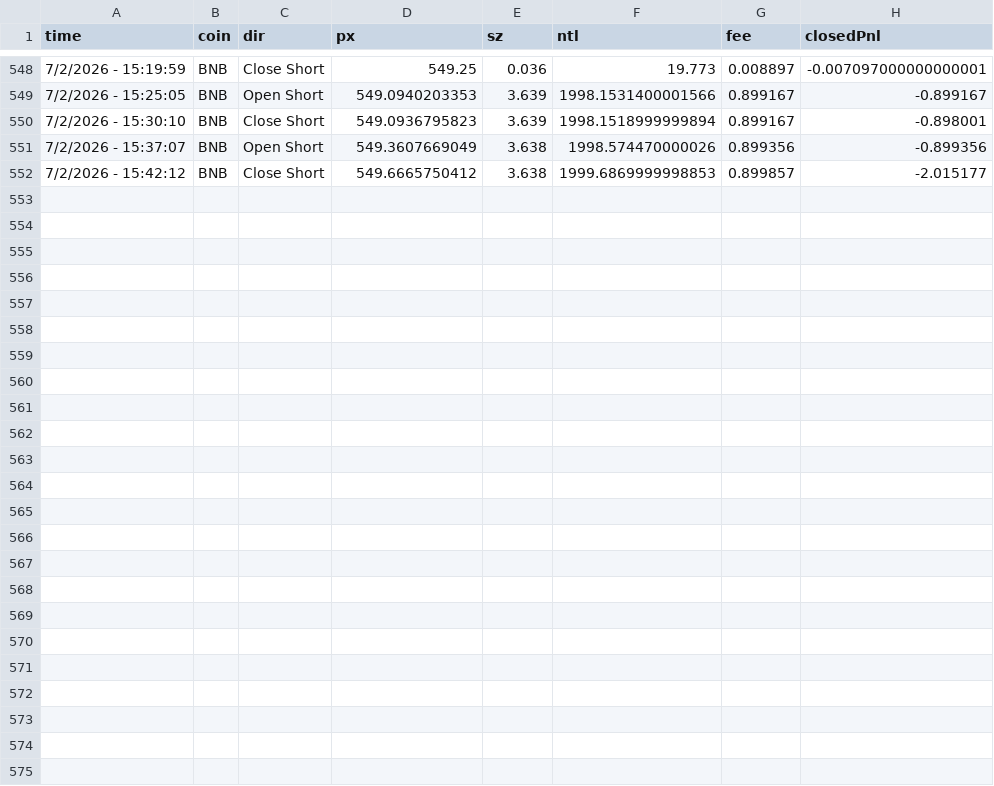
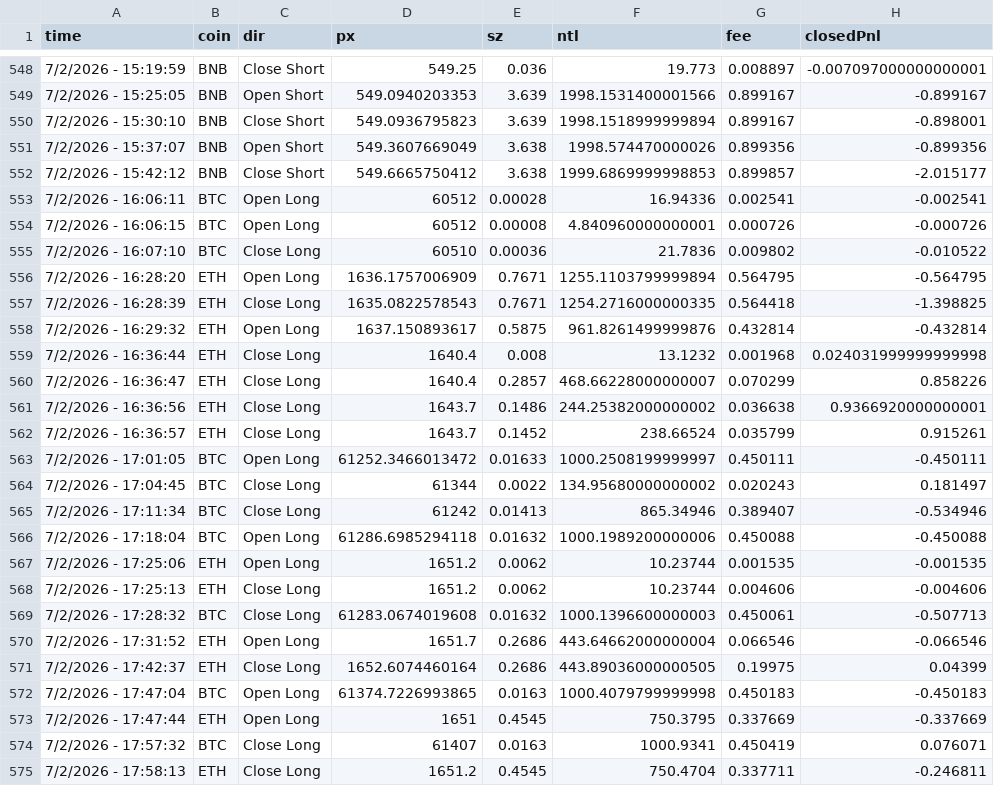
Before and after one commit to quannsql/claude-trade, a CSV file: trade_history1.csv (was trade_history.csv), drawn as a sheet; only a part is shown, gaps mark what is left out.

```diff
--- a/trade_history.csv
+++ b/trade_history1.csv
@@ -552 +552,24 @@ time,coin,dir,px,sz,ntl,fee,closedPnl
 7/2/2026 - 15:42:12,BNB,Close Short,549.6665750412,3.638,1999.6869999998853,0.899857,-2.015177
+7/2/2026 - 16:06:11,BTC,Open Long,60512,0.00028,16.94336,0.002541,-0.002541
+7/2/2026 - 16:06:15,BTC,Open Long,60512,0.00008,4.840960000000001,0.000726,-0.000726
+7/2/2026 - 16:07:10,BTC,Close Long,60510,0.00036,21.7836,0.009802,-0.010522
+7/2/2026 - 16:28:20,ETH,Open Long,1636.1757006909,0.7671,1255.1103799999894,0.564795,-0.564795
+7/2/2026 - 16:28:39,ETH,Close Long,1635.0822578543,0.7671,1254.2716000000335,0.564418,-1.398825
+7/2/2026 - 16:29:32,ETH,Open Long,1637.150893617,0.5875,961.8261499999876,0.432814,-0.432814
+7/2/2026 - 16:36:44,ETH,Close Long,1640.4,0.008,13.1232,0.001968,0.024031999999999998
+7/2/2026 - 16:36:47,ETH,Close Long,1640.4,0.2857,468.66228000000007,0.070299,0.858226
+7/2/2026 - 16:36:56,ETH,Close Long,1643.7,0.1486,244.25382000000002,0.036638,0.9366920000000001
+7/2/2026 - 16:36:57,ETH,Close Long,1643.7,0.1452,238.66524,0.035799,0.915261
+7/2/2026 - 17:01:05,BTC,Open Long,61252.3466013472,0.01633,1000.2508199999997,0.450111,-0.450111
+7/2/2026 - 17:04:45,BTC,Close Long,61344,0.0022,134.95680000000002,0.020243,0.181497
+7/2/2026 - 17:11:34,BTC,Close Long,61242,0.01413,865.34946,0.389407,-0.534946
+7/2/2026 - 17:18:04,BTC,Open Long,61286.6985294118,0.01632,1000.1989200000006,0.450088,-0.450088
+7/2/2026 - 17:25:06,ETH,Open Long,1651.2,0.0062,10.23744,0.001535,-0.001535
+7/2/2026 - 17:25:13,ETH,Close Long,1651.2,0.0062,10.23744,0.004606,-0.004606
+7/2/2026 - 17:28:32,BTC,Close Long,61283.0674019608,0.01632,1000.1396600000003,0.450061,-0.507713
+7/2/2026 - 17:31:52,ETH,Open Long,1651.7,0.2686,443.64662000000004,0.066546,-0.066546
+7/2/2026 - 17:42:37,ETH,Close Long,1652.6074460164,0.2686,443.89036000000505,0.19975,0.04399
+7/2/2026 - 17:47:04,BTC,Open Long,61374.7226993865,0.0163,1000.4079799999998,0.450183,-0.450183
+7/2/2026 - 17:47:44,ETH,Open Long,1651,0.4545,750.3795,0.337669,-0.337669
+7/2/2026 - 17:57:32,BTC,Close Long,61407,0.0163,1000.9341,0.450419,0.076071
+7/2/2026 - 17:58:13,ETH,Close Long,1651.2,0.4545,750.4704,0.337711,-0.246811
```
Also changed, not shown: 6 other files.
